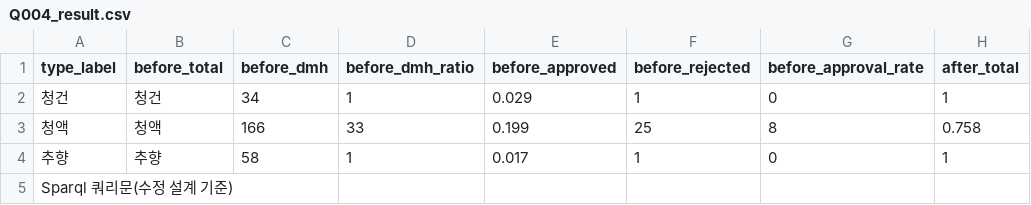
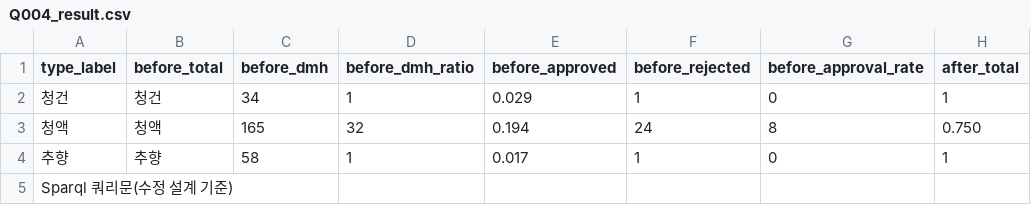
Before and after one commit to K-seowon/seowondeungrok, a CSV file: analysis/results/Q004_result.csv, drawn as a sheet; only a part is shown; the diff names each change by its address in the sheet, - before the commit and + after, or states it on an @@ line.

Commit message:
Update Q004_result.csv

```diff
--- a/analysis/results/Q004_result.csv
+++ b/analysis/results/Q004_result.csv
-C3 (before_dmh): 166
+C3 (before_dmh): 165
-D3 (before_dmh_ratio): 33
+D3 (before_dmh_ratio): 32
-E3 (before_approved): 0.199
+E3 (before_approved): 0.194
-F3 (before_rejected): 25
+F3 (before_rejected): 24
-H3 (after_total): 0.758
+H3 (after_total): 0.750
```
